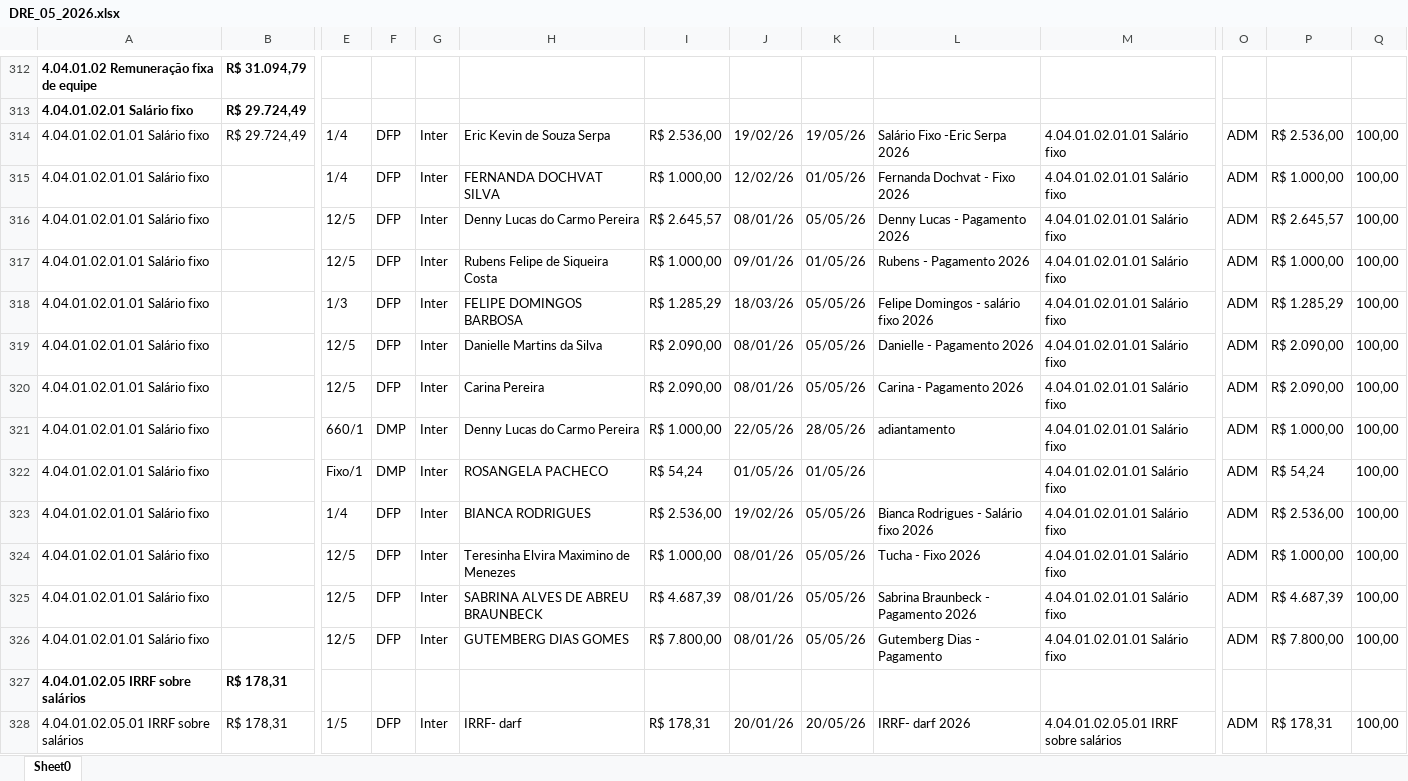
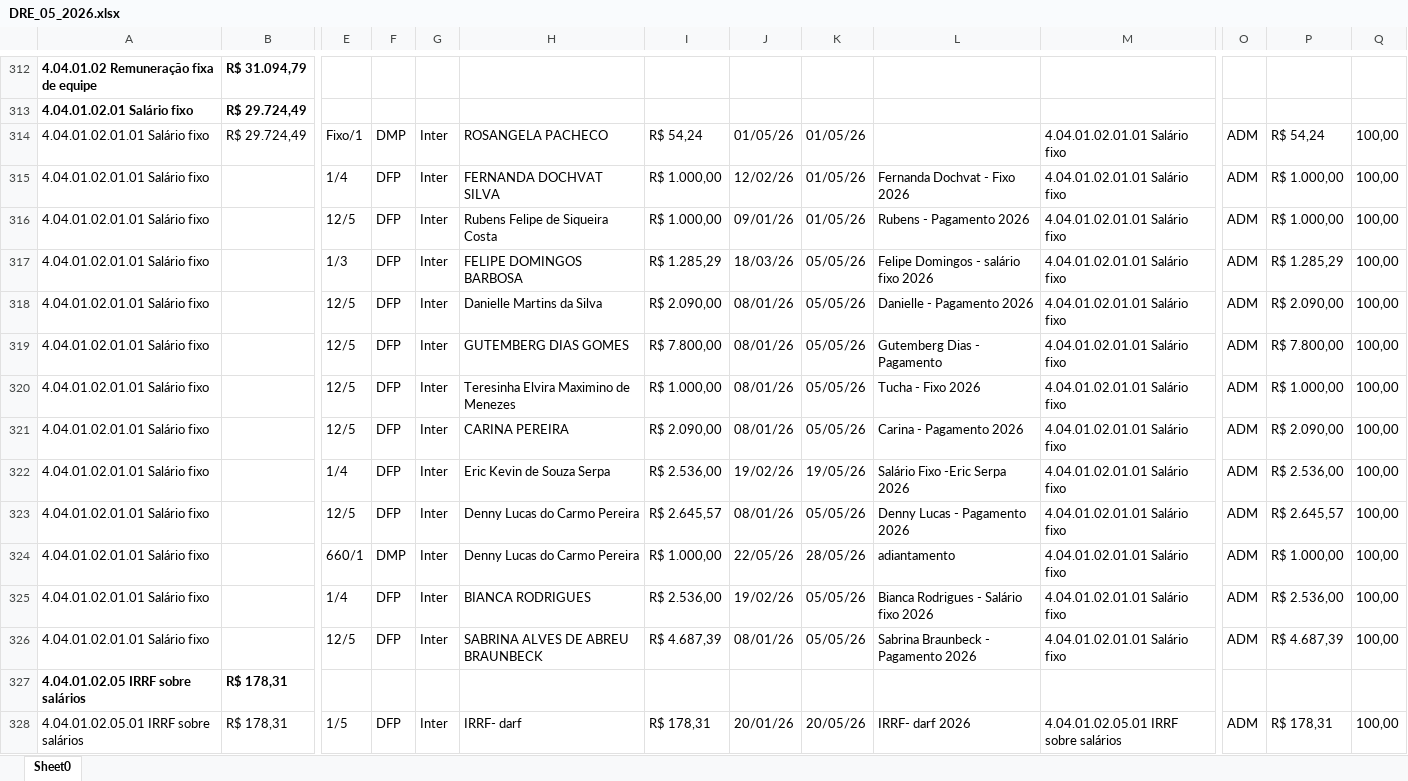
Before and after one commit to Basilio40/arquivos_ita, an Excel workbook: xlsx/dre/DRE_05_2026.xlsx, sheet Sheet0, drawn as a sheet; only a part is shown, gaps mark what is left out; values as stored, in another font and other column widths than the file's, no borders; removed rows and columns are numbered as before the commit, all else as after; rows hold the shown columns only; the diff covers the shown part only; the diff names each change by its address in the sheet, - before the commit and + after, or states it on an @@ line.

```diff
--- a/xlsx/dre/DRE_05_2026.xlsx (sheet Sheet0)
+++ b/xlsx/dre/DRE_05_2026.xlsx (sheet Sheet0)
-E314: 1/4
+E314: Fixo/1
-F314: DFP
+F314: DMP
-H314: Eric Kevin de Souza Serpa
+H314: ROSANGELA PACHECO
-I314: R$ 2.536,00
+I314: R$ 54,24
-J314: 19/02/26
+J314: 01/05/26
-K314: 19/05/26
+K314: 01/05/26
-L314: Salário Fixo -Eric Serpa 2026
+L314: (empty)
-P314: R$ 2.536,00
+P314: R$ 54,24
@@ row 326 moved to row 319: 4.04.01.02.01.01 Salário fixo @@
@@ row 324 moved to row 320: 4.04.01.02.01.01 Salário fixo @@
-H321: Carina Pereira
+H321: CARINA PEREIRA
+row 322: 4.04.01.02.01.01 Salário fixo |  | 1/4 | DFP | Inter | Eric Kevin de Souza Serpa | R$ 2.536,00 | 19/02/26 | 19/05/26 | Salário Fixo -Eric Serpa 2026 | 4.04.01.02.01.01 Salário fixo | ADM | R$ 2.536,00 | 100,00
@@ row 316 moved to row 323: 4.04.01.02.01.01 Salário fixo @@
-row 322: 4.04.01.02.01.01 Salário fixo |  | Fixo/1 | DMP | Inter | ROSANGELA PACHECO | R$ 54,24 | 01/05/26 | 01/05/26 |  | 4.04.01.02.01.01 Salário fixo | ADM | R$ 54,24 | 100,00
```
Also changed, not shown: 11 moved rows elsewhere in this sheet, xlsx/dre/DRE_02_2026.xlsx, xlsx/dre/DRE_09_2026.xlsx, 21 other files.
